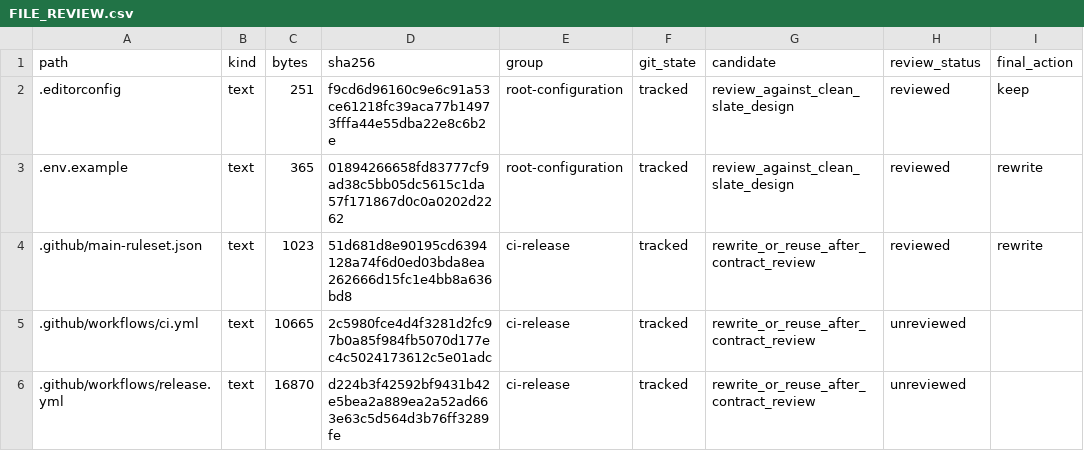
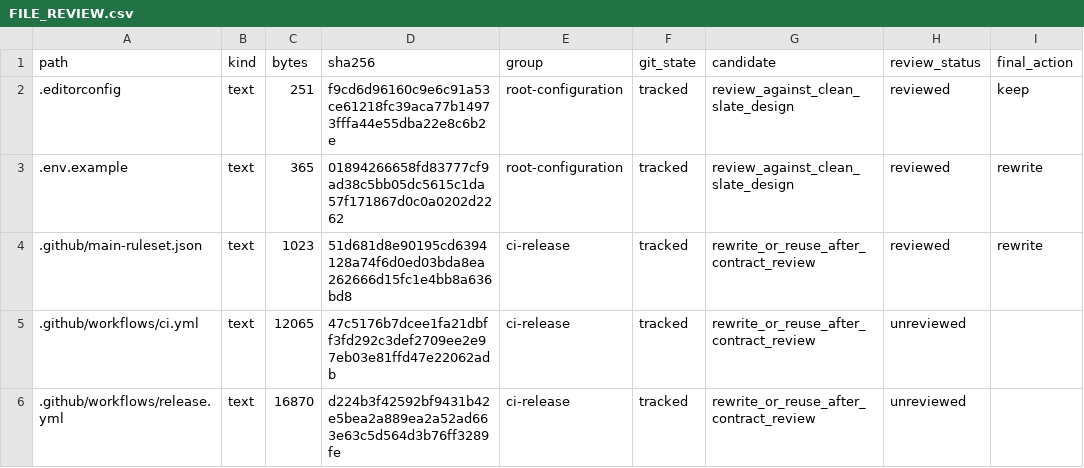
Before and after one commit to phamhuubinh/infrastructure-agent, a CSV file: docs/refactor/audit/FILE_REVIEW.csv, drawn as a sheet; only a part is shown; the diff covers the shown part only; the diff names each change by its address in the sheet, - before the commit and + after, or states it on an @@ line.

```diff
--- a/docs/refactor/audit/FILE_REVIEW.csv
+++ b/docs/refactor/audit/FILE_REVIEW.csv
-C5 (bytes): 10665
+C5 (bytes): 12065
-D5 (sha256): 2c5980fce4d4f3281d2fc97b0a85f984fb5070d177ec4c5024173612c5e01adc
+D5 (sha256): 47c5176b7dcee1fa21dbff3fd292c3def2709ee2e97eb03e81ffd47e22062adb
```
Also changed, not shown: 1 added row and 8 edited cells elsewhere in this file, 8 other files.
